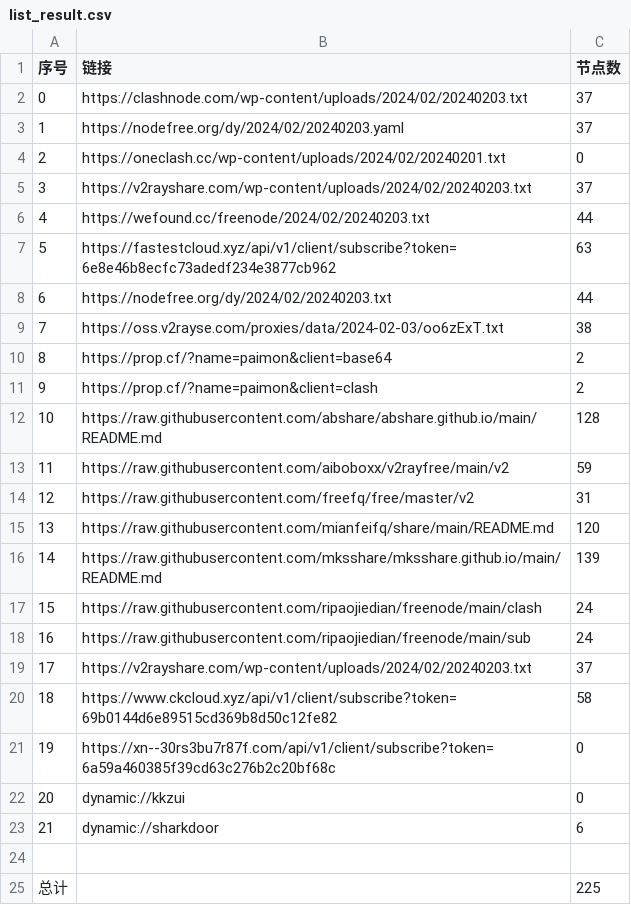
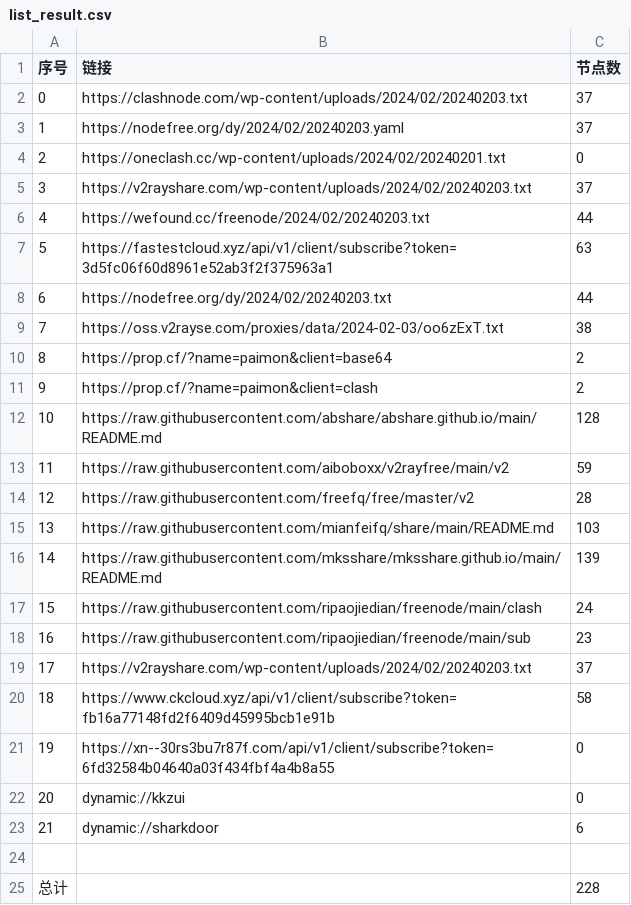
Before and after one commit to PrimarySchoolChief/NoMoreWalls, a CSV file: list_result.csv, drawn as a sheet.

```diff
--- a/list_result.csv
+++ b/list_result.csv
@@ -6,3 +6,3 @@
 4,https://wefound.cc/freenode/2024/02/20240203.txt,44
-5,https://fastestcloud.xyz/api/v1/client/subscribe?token=6e8e46b8ecfc73adedf234e3877cb962,63
+5,https://fastestcloud.xyz/api/v1/client/subscribe?token=3d5fc06f60d8961e52ab3f2f375963a1,63
 6,https://nodefree.org/dy/2024/02/20240203.txt,44
@@ -13,10 +13,10 @@
 11,https://raw.githubusercontent.com/aiboboxx/v2rayfree/main/v2,59
-12,https://raw.githubusercontent.com/freefq/free/master/v2,31
-13,https://raw.githubusercontent.com/mianfeifq/share/main/README.md,120
+12,https://raw.githubusercontent.com/freefq/free/master/v2,28
+13,https://raw.githubusercontent.com/mianfeifq/share/main/README.md,103
 14,https://raw.githubusercontent.com/mksshare/mksshare.github.io/main/README.md,139
 15,https://raw.githubusercontent.com/ripaojiedian/freenode/main/clash,24
-16,https://raw.githubusercontent.com/ripaojiedian/freenode/main/sub,24
+16,https://raw.githubusercontent.com/ripaojiedian/freenode/main/sub,23
 17,https://v2rayshare.com/wp-content/uploads/2024/02/20240203.txt,37
-18,https://www.ckcloud.xyz/api/v1/client/subscribe?token=69b0144d6e89515cd369b8d50c12fe82,58
-19,https://xn--30rs3bu7r87f.com/api/v1/client/subscribe?token=6a59a460385f39cd63c276b2c20bf68c,0
+18,https://www.ckcloud.xyz/api/v1/client/subscribe?token=fb16a77148fd2f6409d45995bcb1e91b,58
+19,https://xn--30rs3bu7r87f.com/api/v1/client/subscribe?token=6fd32584b04640a03f434fbf4a4b8a55,0
 20,dynamic://kkzui,0
@@ -24,2 +24,2 @@
 
-总计,,225
+总计,,228
```
Also changed, not shown: 13 other files.
